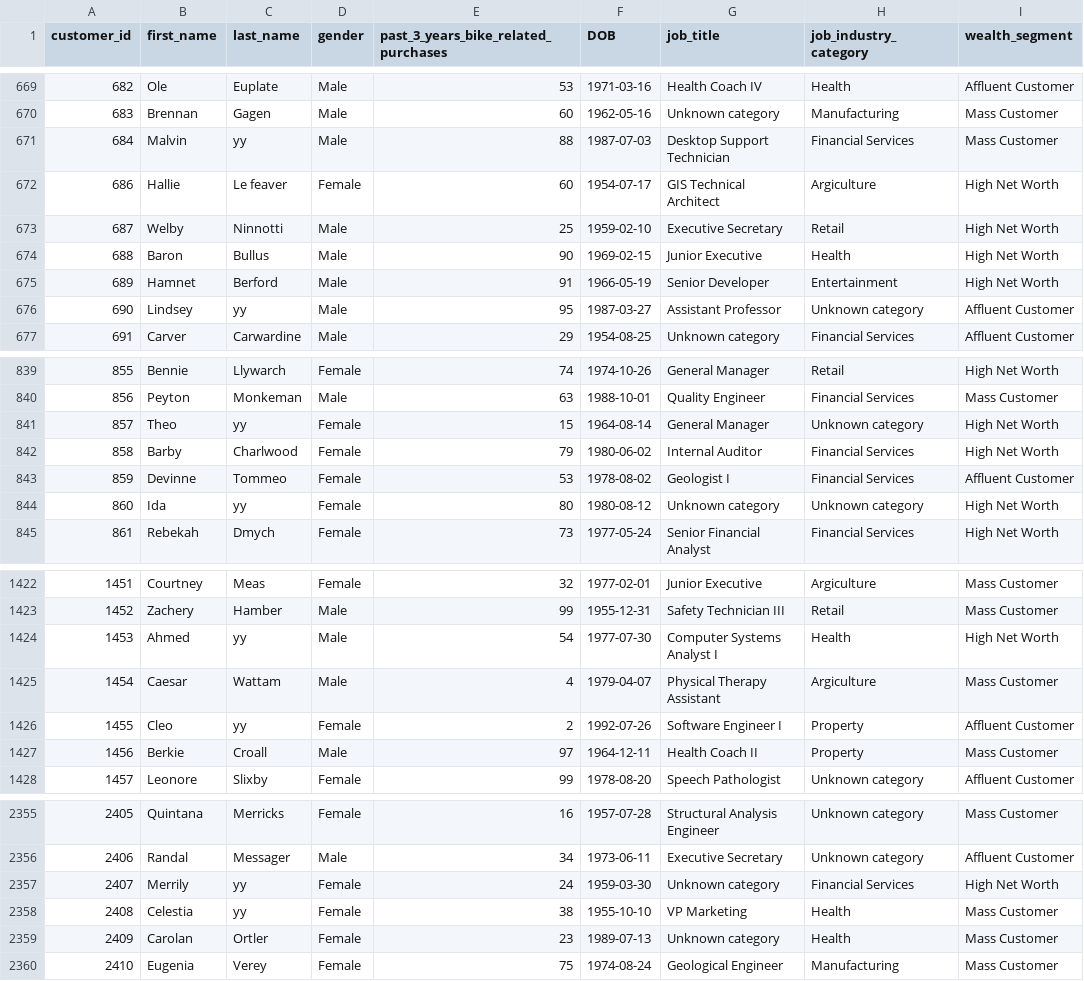
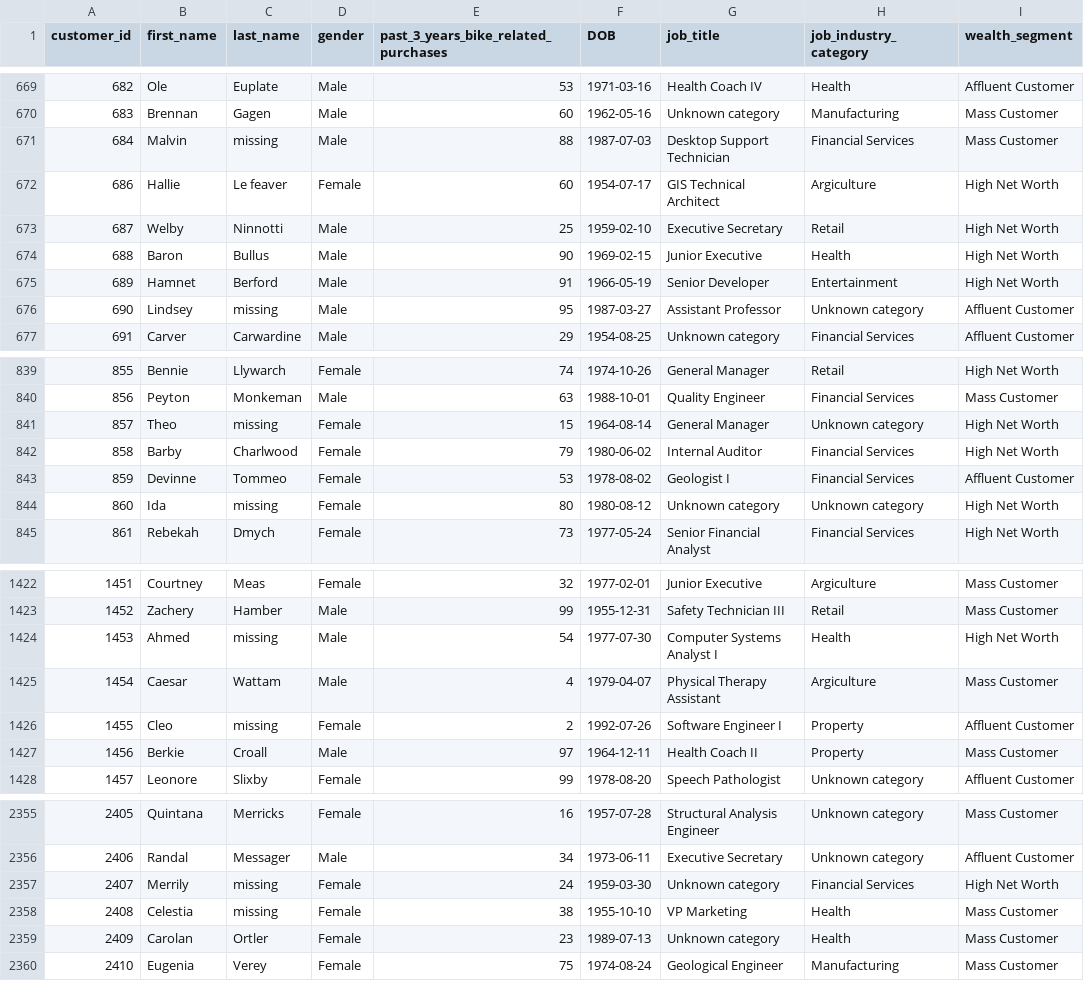
Before and after one commit to tanu-khanuja/customer_segmentation, a CSV file: notebooks/customer_demography_cleaned.csv, drawn as a sheet; only a part is shown, gaps mark what is left out; the diff covers the shown part only; the diff names each change by its address in the sheet, - before the commit and + after, or states it on an @@ line.

```diff
--- a/notebooks/customer_demography_cleaned.csv
+++ b/notebooks/customer_demography_cleaned.csv
-C671 (last_name): yy
+C671 (last_name): missing
-C676 (last_name): yy
+C676 (last_name): missing
-C841 (last_name): yy
+C841 (last_name): missing
-C844 (last_name): yy
+C844 (last_name): missing
-C1424 (last_name): yy
+C1424 (last_name): missing
-C1426 (last_name): yy
+C1426 (last_name): missing
-C2357:C2358 (last_name): yy
+C2357:C2358 (last_name): missing
```
Also changed, not shown: 113 edited cells elsewhere in this file, notebooks/rfm_data.csv, 30 other files.
